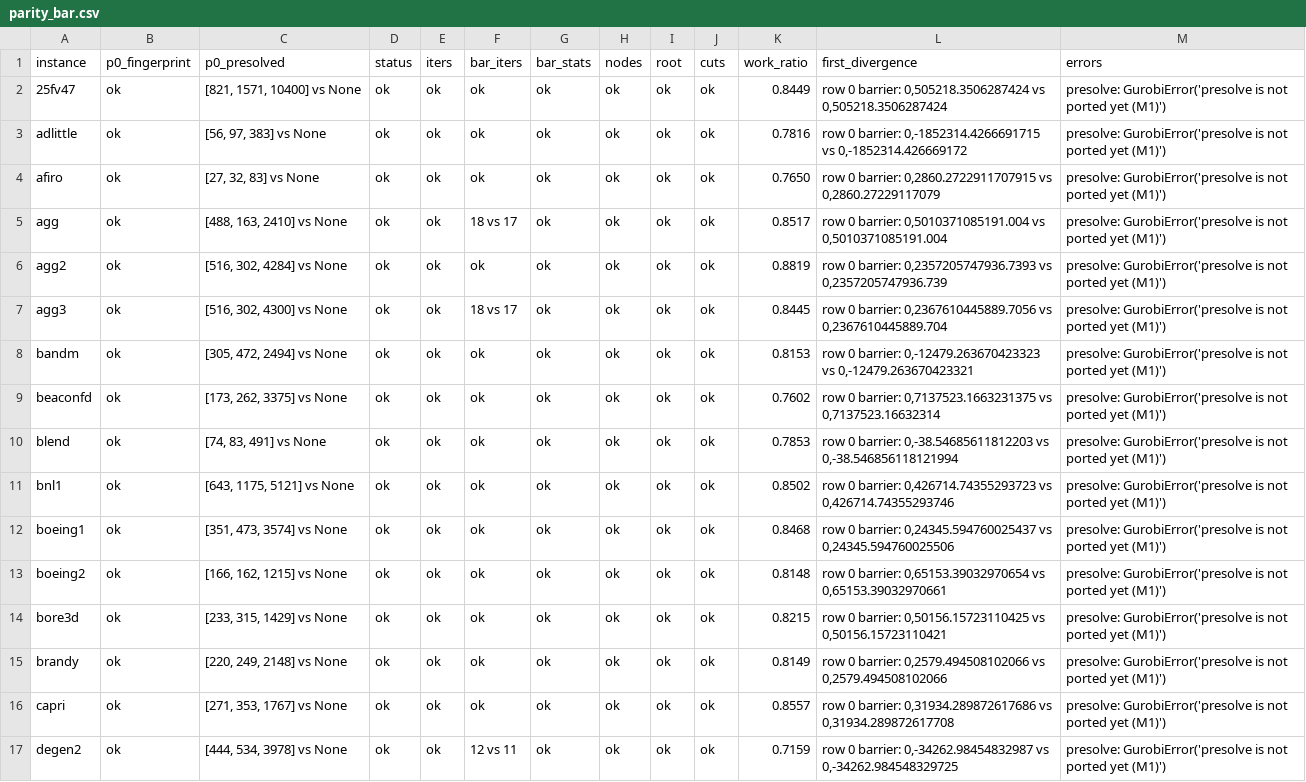
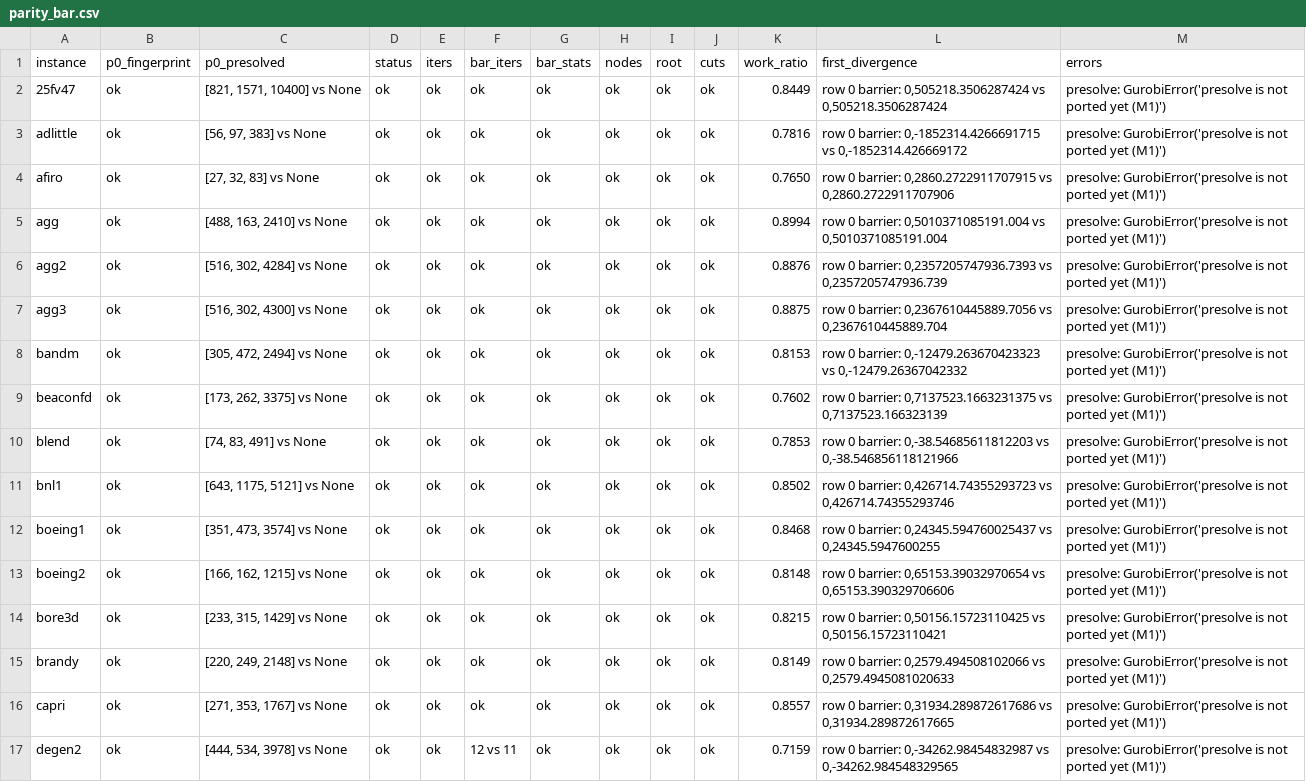
Before and after one commit to kjh278231/kerobi, a CSV file: bench/parity_bar.csv, drawn as a sheet; only a part is shown; the diff covers the shown part only.

```diff
--- a/bench/parity_bar.csv
+++ b/bench/parity_bar.csv
@@ -3,15 +3,15 @@ instance,p0_fingerprint,p0_presolved,status,iters,bar_iters,bar_stats,nodes,root
 adlittle,ok,"[56, 97, 383] vs None",ok,ok,ok,ok,ok,ok,ok,0.7816,"row 0 barrier: 0,-1852314.4266691715 vs 0,-1852314.426669172",presolve: GurobiError('presolve is not ported yet (M1)')
-afiro,ok,"[27, 32, 83] vs None",ok,ok,ok,ok,ok,ok,ok,0.7650,"row 0 barrier: 0,2860.2722911707915 vs 0,2860.27229117079",presolve: GurobiError('presolve is not ported yet (M1)')
-agg,ok,"[488, 163, 2410] vs None",ok,ok,18 vs 17,ok,ok,ok,ok,0.8517,"row 0 barrier: 0,5010371085191.004 vs 0,5010371085191.004",presolve: GurobiError('presolve is not ported yet (M1)')
-agg2,ok,"[516, 302, 4284] vs None",ok,ok,ok,ok,ok,ok,ok,0.8819,"row 0 barrier: 0,2357205747936.7393 vs 0,2357205747936.739",presolve: GurobiError('presolve is not ported yet (M1)')
-agg3,ok,"[516, 302, 4300] vs None",ok,ok,18 vs 17,ok,ok,ok,ok,0.8445,"row 0 barrier: 0,2367610445889.7056 vs 0,2367610445889.704",presolve: GurobiError('presolve is not ported yet (M1)')
-bandm,ok,"[305, 472, 2494] vs None",ok,ok,ok,ok,ok,ok,ok,0.8153,"row 0 barrier: 0,-12479.263670423323 vs 0,-12479.263670423321",presolve: GurobiError('presolve is not ported yet (M1)')
-beaconfd,ok,"[173, 262, 3375] vs None",ok,ok,ok,ok,ok,ok,ok,0.7602,"row 0 barrier: 0,7137523.1663231375 vs 0,7137523.16632314",presolve: GurobiError('presolve is not ported yet (M1)')
-blend,ok,"[74, 83, 491] vs None",ok,ok,ok,ok,ok,ok,ok,0.7853,"row 0 barrier: 0,-38.54685611812203 vs 0,-38.546856118121994",presolve: GurobiError('presolve is not ported yet (M1)')
+afiro,ok,"[27, 32, 83] vs None",ok,ok,ok,ok,ok,ok,ok,0.7650,"row 0 barrier: 0,2860.2722911707915 vs 0,2860.2722911707906",presolve: GurobiError('presolve is not ported yet (M1)')
+agg,ok,"[488, 163, 2410] vs None",ok,ok,ok,ok,ok,ok,ok,0.8994,"row 0 barrier: 0,5010371085191.004 vs 0,5010371085191.004",presolve: GurobiError('presolve is not ported yet (M1)')
+agg2,ok,"[516, 302, 4284] vs None",ok,ok,ok,ok,ok,ok,ok,0.8876,"row 0 barrier: 0,2357205747936.7393 vs 0,2357205747936.739",presolve: GurobiError('presolve is not ported yet (M1)')
+agg3,ok,"[516, 302, 4300] vs None",ok,ok,ok,ok,ok,ok,ok,0.8875,"row 0 barrier: 0,2367610445889.7056 vs 0,2367610445889.704",presolve: GurobiError('presolve is not ported yet (M1)')
+bandm,ok,"[305, 472, 2494] vs None",ok,ok,ok,ok,ok,ok,ok,0.8153,"row 0 barrier: 0,-12479.263670423323 vs 0,-12479.26367042332",presolve: GurobiError('presolve is not ported yet (M1)')
+beaconfd,ok,"[173, 262, 3375] vs None",ok,ok,ok,ok,ok,ok,ok,0.7602,"row 0 barrier: 0,7137523.1663231375 vs 0,7137523.166323139",presolve: GurobiError('presolve is not ported yet (M1)')
+blend,ok,"[74, 83, 491] vs None",ok,ok,ok,ok,ok,ok,ok,0.7853,"row 0 barrier: 0,-38.54685611812203 vs 0,-38.546856118121966",presolve: GurobiError('presolve is not ported yet (M1)')
 bnl1,ok,"[643, 1175, 5121] vs None",ok,ok,ok,ok,ok,ok,ok,0.8502,"row 0 barrier: 0,426714.74355293723 vs 0,426714.74355293746",presolve: GurobiError('presolve is not ported yet (M1)')
-boeing1,ok,"[351, 473, 3574] vs None",ok,ok,ok,ok,ok,ok,ok,0.8468,"row 0 barrier: 0,24345.594760025437 vs 0,24345.594760025506",presolve: GurobiError('presolve is not ported yet (M1)')
-boeing2,ok,"[166, 162, 1215] vs None",ok,ok,ok,ok,ok,ok,ok,0.8148,"row 0 barrier: 0,65153.39032970654 vs 0,65153.39032970661",presolve: GurobiError('presolve is not ported yet (M1)')
+boeing1,ok,"[351, 473, 3574] vs None",ok,ok,ok,ok,ok,ok,ok,0.8468,"row 0 barrier: 0,24345.594760025437 vs 0,24345.5947600255",presolve: GurobiError('presolve is not ported yet (M1)')
+boeing2,ok,"[166, 162, 1215] vs None",ok,ok,ok,ok,ok,ok,ok,0.8148,"row 0 barrier: 0,65153.39032970654 vs 0,65153.390329706606",presolve: GurobiError('presolve is not ported yet (M1)')
 bore3d,ok,"[233, 315, 1429] vs None",ok,ok,ok,ok,ok,ok,ok,0.8215,"row 0 barrier: 0,50156.15723110425 vs 0,50156.15723110421",presolve: GurobiError('presolve is not ported yet (M1)')
-brandy,ok,"[220, 249, 2148] vs None",ok,ok,ok,ok,ok,ok,ok,0.8149,"row 0 barrier: 0,2579.494508102066 vs 0,2579.494508102066",presolve: GurobiError('presolve is not ported yet (M1)')
-capri,ok,"[271, 353, 1767] vs None",ok,ok,ok,ok,ok,ok,ok,0.8557,"row 0 barrier: 0,31934.289872617686 vs 0,31934.289872617708",presolve: GurobiError('presolve is not ported yet (M1)')
-degen2,ok,"[444, 534, 3978] vs None",ok,ok,12 vs 11,ok,ok,ok,ok,0.7159,"row 0 barrier: 0,-34262.98454832987 vs 0,-34262.984548329725",presolve: GurobiError('presolve is not ported yet (M1)')
+brandy,ok,"[220, 249, 2148] vs None",ok,ok,ok,ok,ok,ok,ok,0.8149,"row 0 barrier: 0,2579.494508102066 vs 0,2579.4945081020633",presolve: GurobiError('presolve is not ported yet (M1)')
+capri,ok,"[271, 353, 1767] vs None",ok,ok,ok,ok,ok,ok,ok,0.8557,"row 0 barrier: 0,31934.289872617686 vs 0,31934.289872617665",presolve: GurobiError('presolve is not ported yet (M1)')
+degen2,ok,"[444, 534, 3978] vs None",ok,ok,12 vs 11,ok,ok,ok,ok,0.7159,"row 0 barrier: 0,-34262.98454832987 vs 0,-34262.984548329565",presolve: GurobiError('presolve is not ported yet (M1)')
```
Also changed, not shown: 46 edited cells elsewhere in this file, 2 other files.
